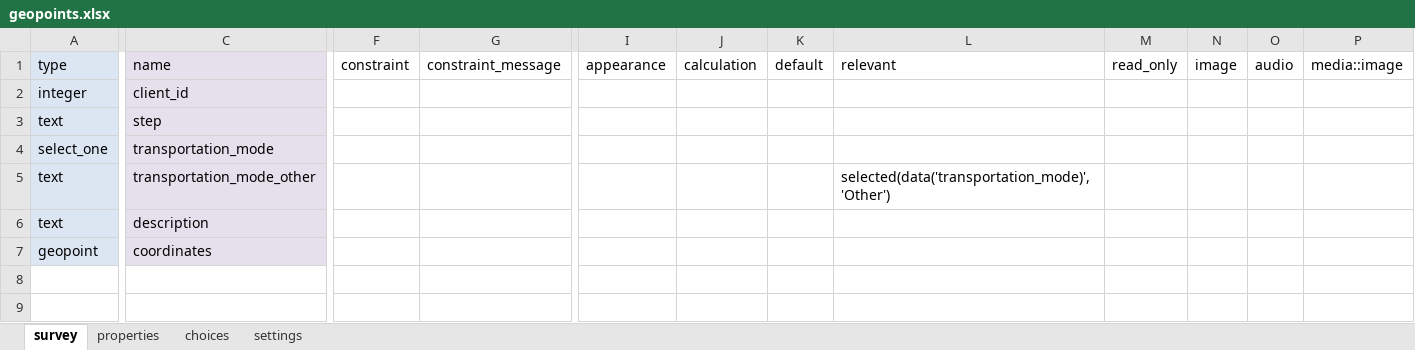
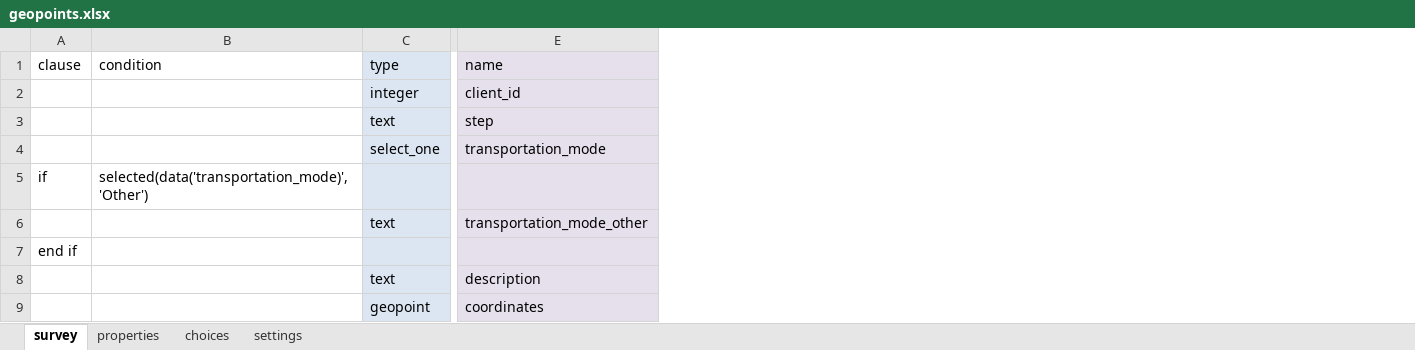
Before and after one commit to odk-x/app-designer, an Excel workbook: app/config/tables/geopoints/forms/geopoints/geopoints.xlsx, sheet survey, drawn as a sheet; only a part is shown, gaps mark what is left out; values as stored, in another font and other column widths than the file's, no borders; removed rows and columns are numbered as before the commit, all else as after; rows hold the shown columns only; the diff names each change by its address in the sheet, - before the commit and + after, or states it on an @@ line.

```diff
--- a/app/config/tables/geopoints/forms/geopoints/geopoints.xlsx (sheet survey)
+++ b/app/config/tables/geopoints/forms/geopoints/geopoints.xlsx (sheet survey)
+column A (clause), empty
+column B (condition), empty
-column F (constraint), empty
-column G (constraint_message), empty
-column I (appearance), empty
-column J (calculation), empty
-column K (default), empty
-column L (relevant), row 5: selected(data('transportation_mode)', 'Other')
-column M (read_only), empty
-column N (image), empty
-column O (audio), empty
-column P (media::image), empty
+row 5: if | selected(data('transportation_mode)', 'Other')
+row 7: end if
```
Also changed, not shown: app/config/tables/femaleClients/forms/addClient/addClient.xlsx, app/config/tables/femaleClients/forms/screenClient/screenClient.xlsx, 44 other files.
